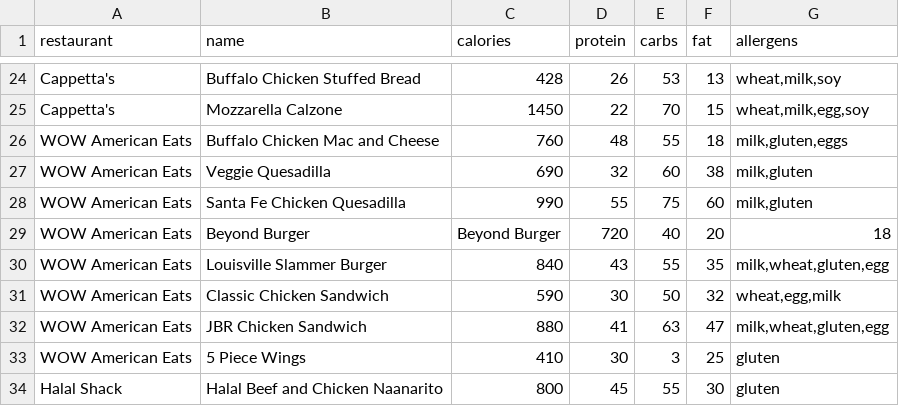
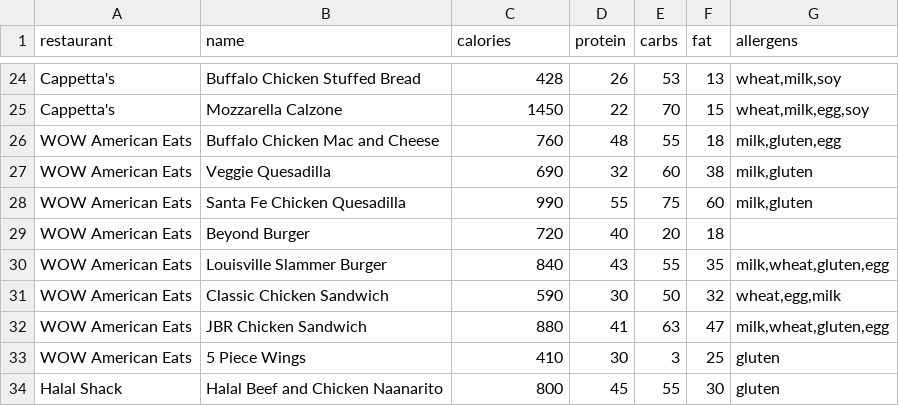
Before and after one commit to JacobM-UNH/PythonFinalProject, a CSV file: data/menu.csv, drawn as a sheet; only a part is shown, gaps mark what is left out.

```diff
--- a/data/menu.csv
+++ b/data/menu.csv
@@ -25,6 +25,6 @@ Cappetta's,Buffalo Chicken Stuffed Bread,428,26,53,13,"wheat,milk,soy"
 Cappetta's,Mozzarella Calzone,1450,22,70,15,"wheat,milk,egg,soy"
-WOW American Eats,Buffalo Chicken Mac and Cheese,760,48,55,18,"milk,gluten,eggs"
+WOW American Eats,Buffalo Chicken Mac and Cheese,760,48,55,18,"milk,gluten,egg"
 WOW American Eats,Veggie Quesadilla,690,32,60,38,"milk,gluten"
 WOW American Eats,Santa Fe Chicken Quesadilla,990,55,75,60,"milk,gluten"
-WOW American Eats,Beyond Burger,Beyond Burger,720,40,20,18,
+WOW American Eats,Beyond Burger,720,40,20,18,
 WOW American Eats,Louisville Slammer Burger,840,43,55,35,"milk,wheat,gluten,egg"
```
Also changed, not shown: 6 other files.
